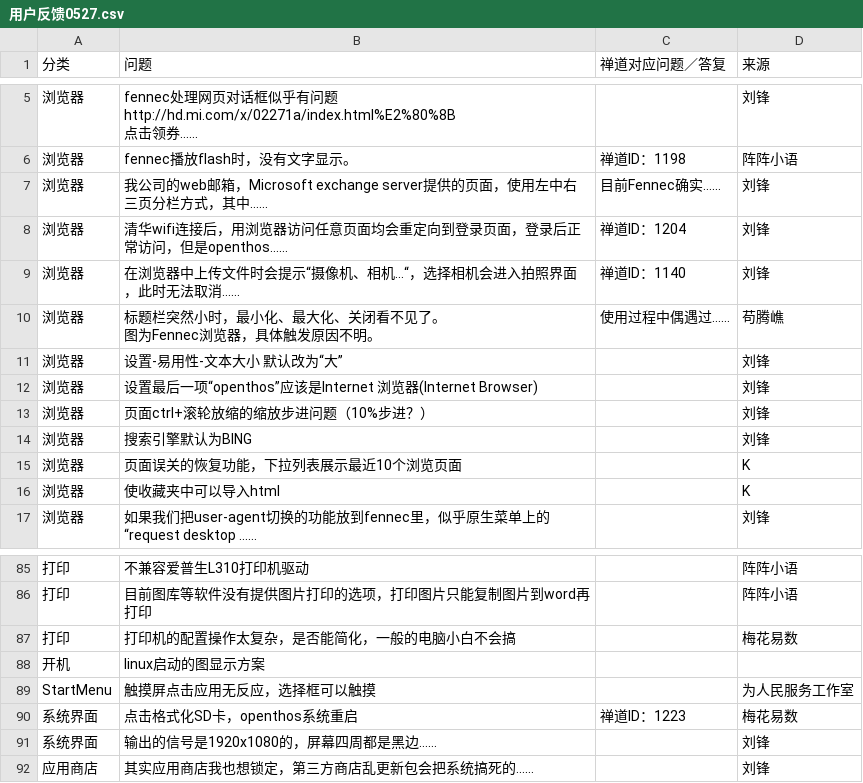
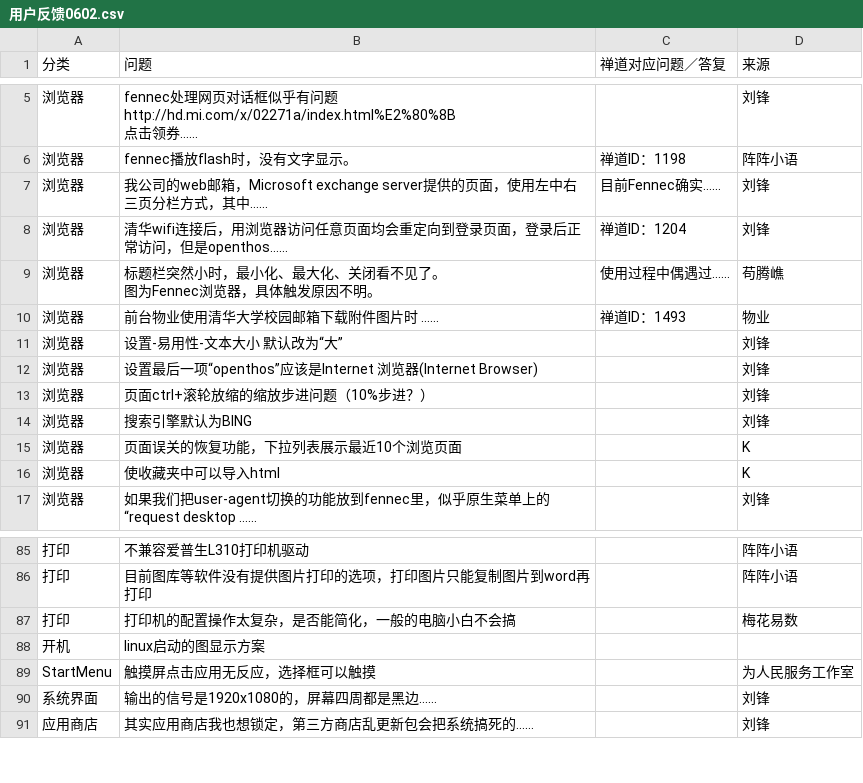
Before and after one commit to openthos/community-analysis, a CSV file: userquestion/用户反馈0602.csv (was userquestion/用户反馈0527.csv), drawn as a sheet; only a part is shown, gaps mark what is left out; removed rows and columns are numbered as before the commit, all else as after; the diff names each change by its address in the sheet, - before the commit and + after, or states it on an @@ line.

Commit message:
modify userquestion

```diff
--- a/userquestion/用户反馈0527.csv
+++ b/userquestion/用户反馈0602.csv
-row 9: 浏览器 | 在浏览器中上传文件时会提示“摄像机、相机...“，选择相机会进入拍照界面，此时无法取消…… | 禅道ID：1140 | 刘锋
+row 10: 浏览器 | 前台物业使用清华大学校园邮箱下载附件图片时 …… | 禅道ID：1493 | 物业
-row 90: 系统界面 | 点击格式化SD卡，openthos系统重启 | 禅道ID：1223 | 梅花易数
```
Also changed, not shown: 2 other files.
